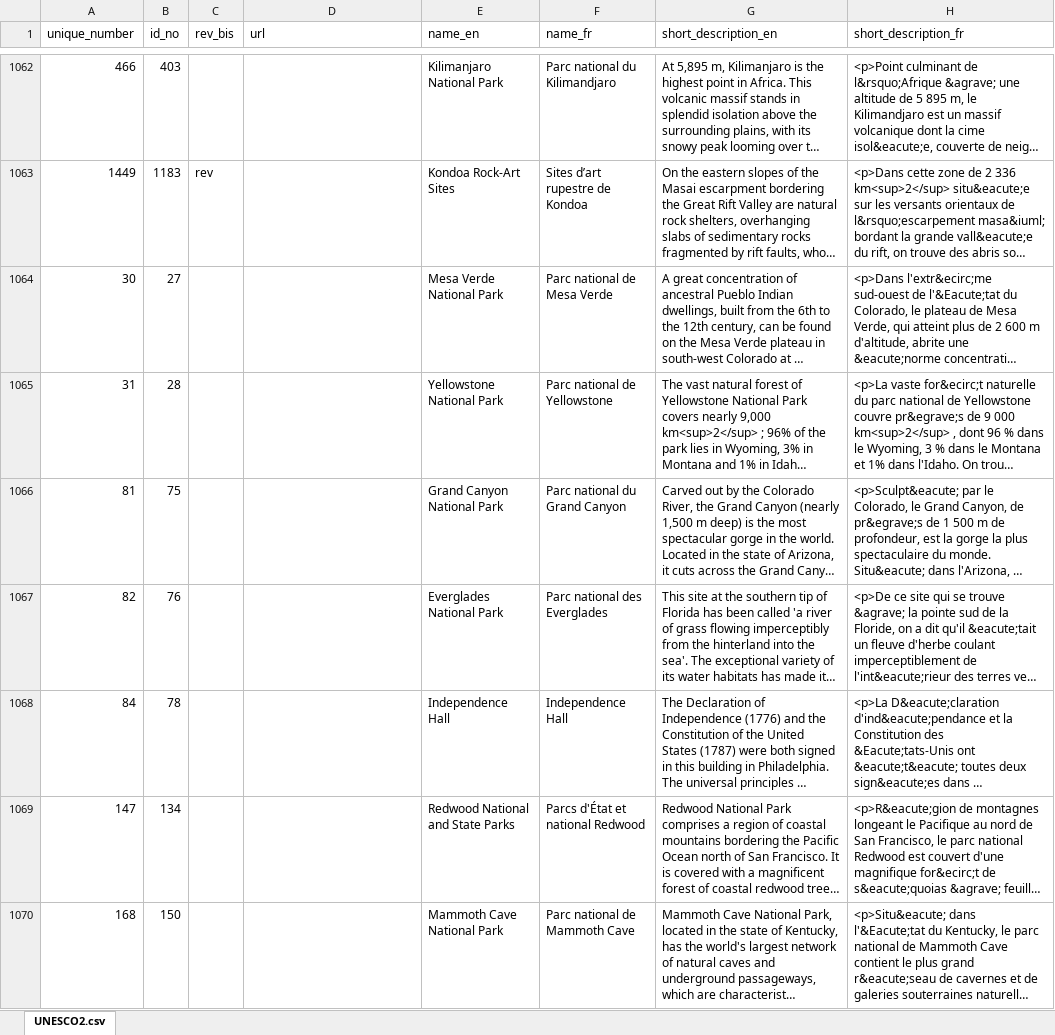
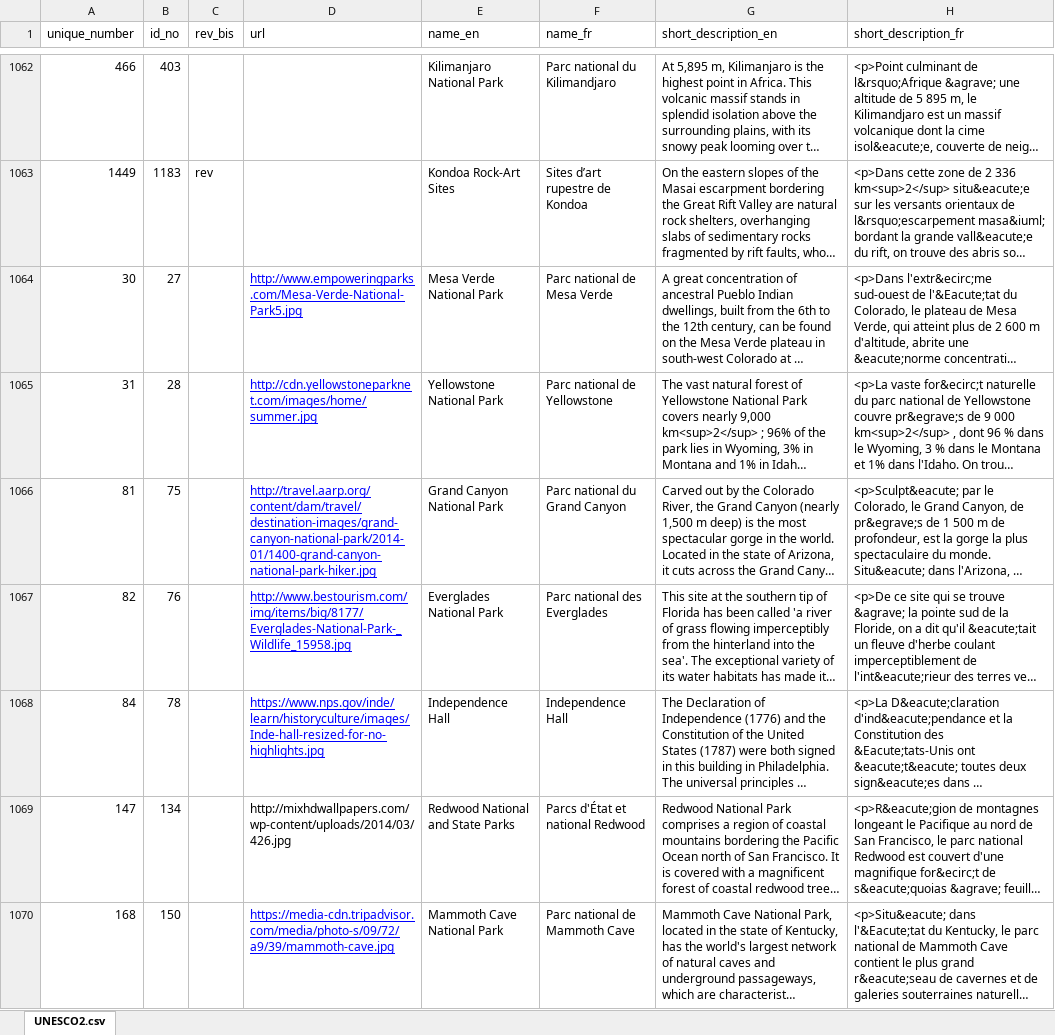
Before and after one commit to npmcdn-to-unpkg-bot/UNESCO_rekindeling, an Excel workbook: data/UNESCO_data.xlsx, sheet UNESCO2.csv, drawn as a sheet; only a part is shown, gaps mark what is left out; long unchanged cells end in …; values as stored, in another font and other column widths than the file's, no borders; the diff covers the shown part only; the diff names each change by its address in the sheet, - before the commit and + after, or states it on an @@ line.

```diff
--- a/data/UNESCO_data.xlsx (sheet UNESCO2.csv)
+++ b/data/UNESCO_data.xlsx (sheet UNESCO2.csv)
-D1064 (url): (empty)
+D1064 (url): http://www.empoweringparks.com/Mesa-Verde-National-Park5.jpg
-D1065 (url): (empty)
+D1065 (url): http://cdn.yellowstoneparknet.com/images/home/summer.jpg
-D1066 (url): (empty)
+D1066 (url): http://travel.aarp.org/content/dam/travel/destination-images/grand-canyon-national-park/2014-01/1400-grand-canyon-national-park-hiker.jpg
-D1067 (url): (empty)
+D1067 (url): http://www.bestourism.com/img/items/big/8177/Everglades-National-Park-_Wildlife_15958.jpg
-D1068 (url): (empty)
+D1068 (url): https://www.nps.gov/inde/learn/historyculture/images/Inde-hall-resized-for-no-highlights.jpg
-D1069 (url): (empty)
+D1069 (url): http://mixhdwallpapers.com/wp-content/uploads/2014/03/426.jpg
-D1070 (url): (empty)
+D1070 (url): https://media-cdn.tripadvisor.com/media/photo-s/09/72/a9/39/mammoth-cave.jpg
```
Also changed, not shown: 2 added rows, 2 removed rows and 89 edited cells elsewhere in this sheet, 8 other files.
